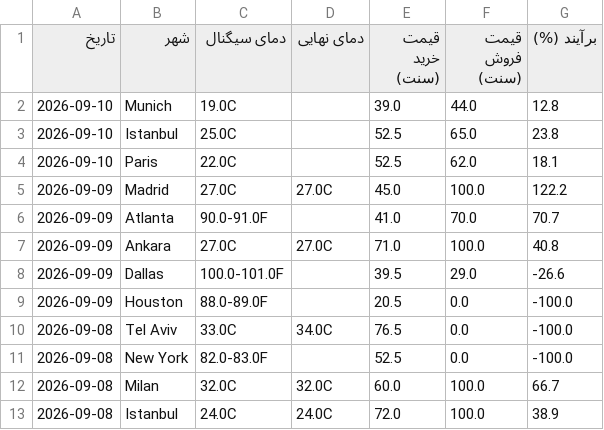
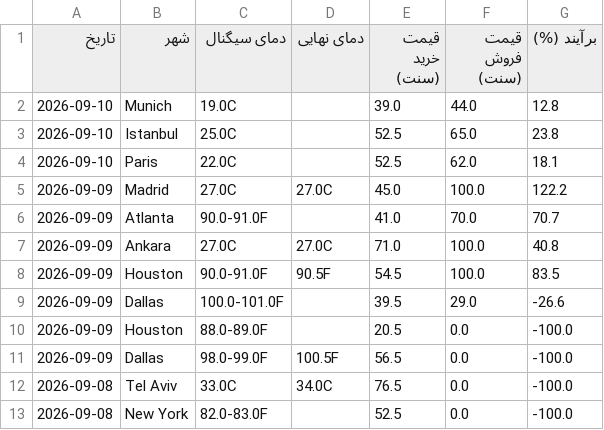
Before and after one commit to ericlamar008/weatherbot, a CSV file: docs/lock_history.csv, drawn as a sheet; only a part is shown; the shorter side is filled out with more unchanged rows.

```diff
--- a/docs/lock_history.csv
+++ b/docs/lock_history.csv
@@ -7,4 +7,6 @@
 2026-09-09,Ankara,27.0C,27.0C,71.0,100.0,40.8
+2026-09-09,Houston,90.0-91.0F,90.5F,54.5,100.0,83.5
 2026-09-09,Dallas,100.0-101.0F,,39.5,29.0,-26.6
 2026-09-09,Houston,88.0-89.0F,,20.5,0.0,-100.0
+2026-09-09,Dallas,98.0-99.0F,100.5F,56.5,0.0,-100.0
 2026-09-08,Tel Aviv,33.0C,34.0C,76.5,0.0,-100.0
```
Also changed, not shown: data/lock_history.csv, 3 other files.
